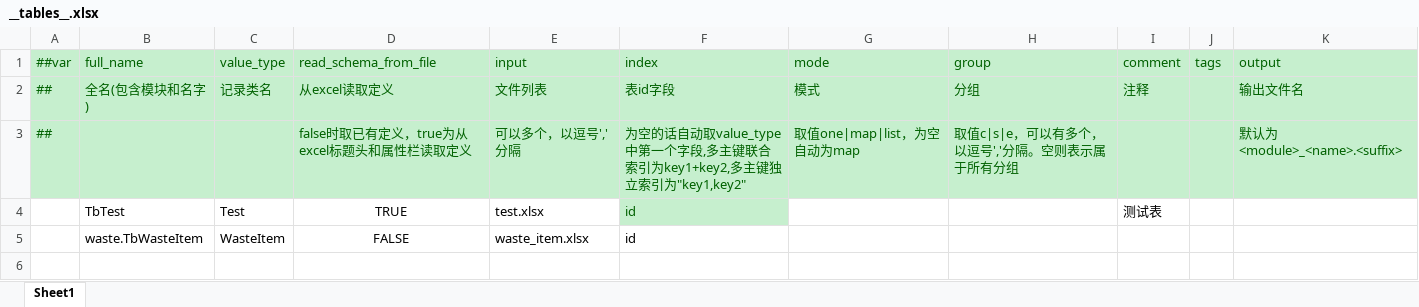
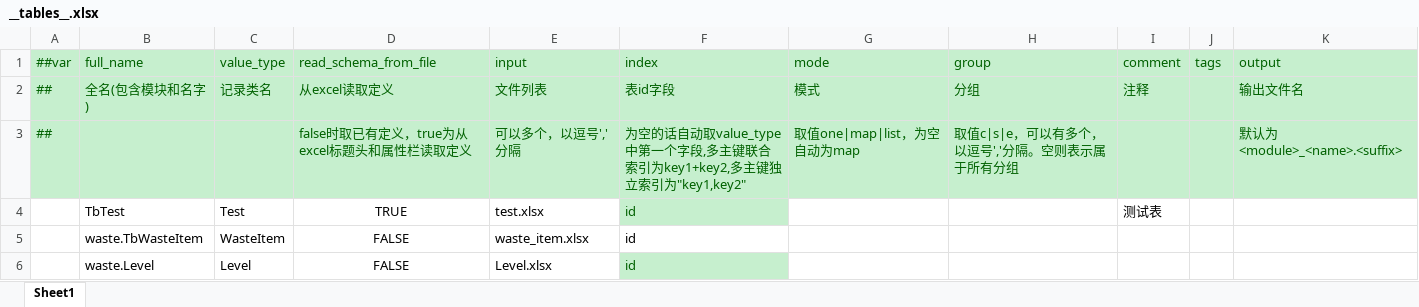
Before and after one commit to XztAAAAA/GarbageCollectionProgra, an Excel workbook: GarbageCollectionProgramUnity/LubanConfig/MiniTemplate/Data/__tables__.xlsx, sheet Sheet1, drawn as a sheet; values as stored, in another font and other column widths than the file's, no borders; the diff names each change by its address in the sheet, - before the commit and + after, or states it on an @@ line.

```diff
--- a/GarbageCollectionProgramUnity/LubanConfig/MiniTemplate/Data/__tables__.xlsx (sheet Sheet1)
+++ b/GarbageCollectionProgramUnity/LubanConfig/MiniTemplate/Data/__tables__.xlsx (sheet Sheet1)
+row 6:  | waste.Level | Level | FALSE | Level.xlsx | id
```
Also changed, not shown: 17 other files.
